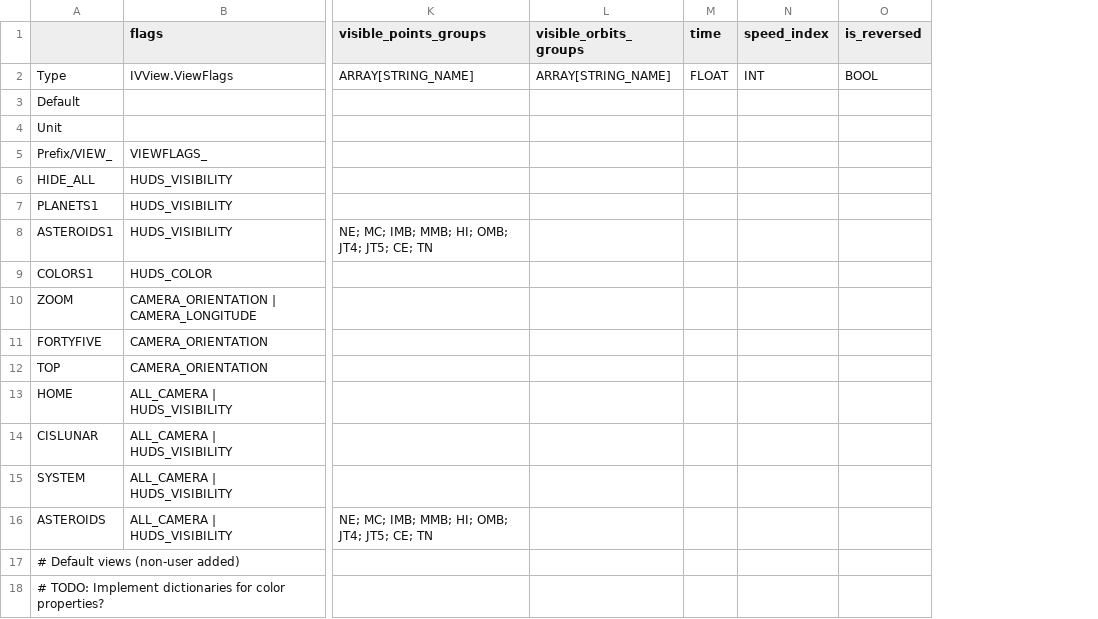
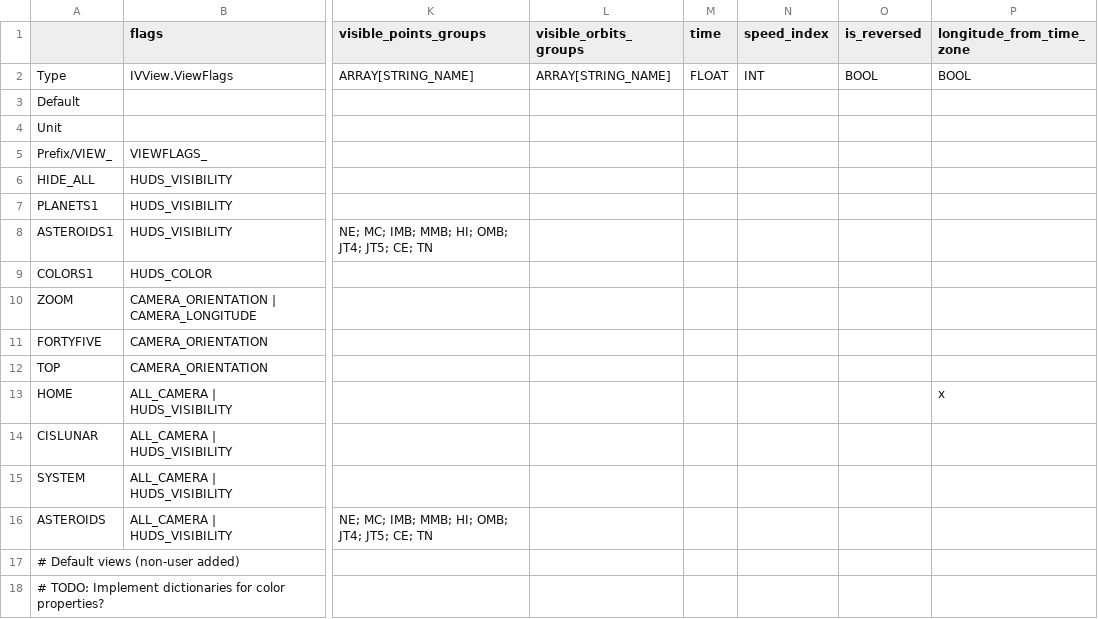
Before and after one commit to ivoyager/ivoyager_core, a TSV file: data/solar_system/views.tsv, drawn as a sheet; only a part is shown, gaps mark what is left out; the diff names each change by its address in the sheet, - before the commit and + after, or states it on an @@ line.

Commit message:
Fix "now" start; allow "home" longitude from time zone

```diff
--- a/data/solar_system/views.tsv
+++ b/data/solar_system/views.tsv
+column P (longitude_from_time_zone), rows 2-13: BOOL |  |  |  |  |  |  |  |  |  |  | x
```
Also changed, not shown: 2 other files.
